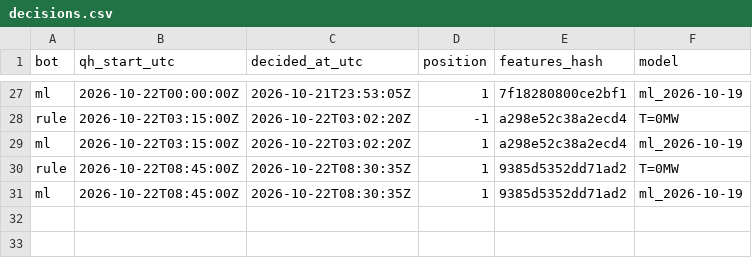
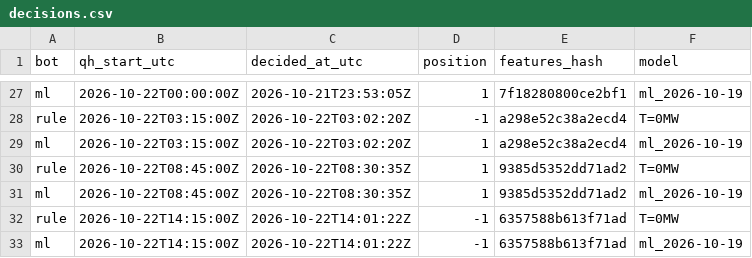
Before and after one commit to ThomasPiton/Intraday-Power, a CSV file: data/journal/decisions.csv, drawn as a sheet; only a part is shown, gaps mark what is left out.

```diff
--- a/data/journal/decisions.csv
+++ b/data/journal/decisions.csv
@@ -31 +31,3 @@ rule,2026-10-22T08:45:00Z,2026-10-22T08:30:35Z,1,9385d5352dd71ad2,T=0MW
 ml,2026-10-22T08:45:00Z,2026-10-22T08:30:35Z,1,9385d5352dd71ad2,ml_2026-10-19
+rule,2026-10-22T14:15:00Z,2026-10-22T14:01:22Z,-1,6357588b613f71ad,T=0MW
+ml,2026-10-22T14:15:00Z,2026-10-22T14:01:22Z,-1,6357588b613f71ad,ml_2026-10-19
```
Also changed, not shown: data/journal/settlements.csv, 56 other files.
